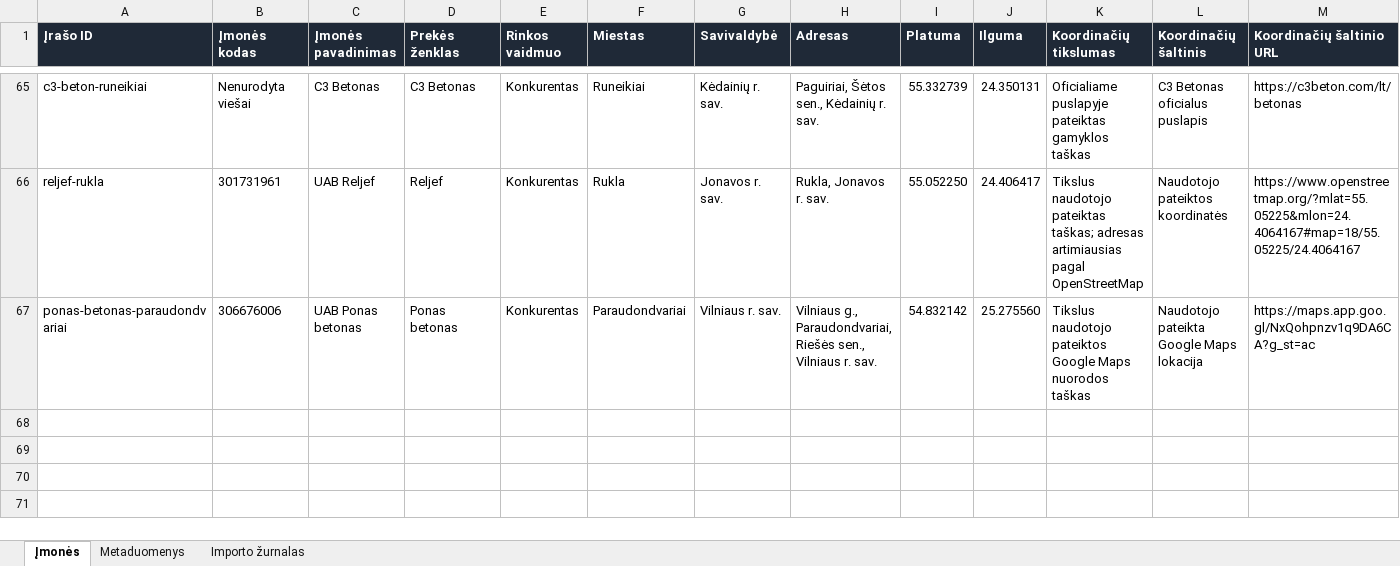
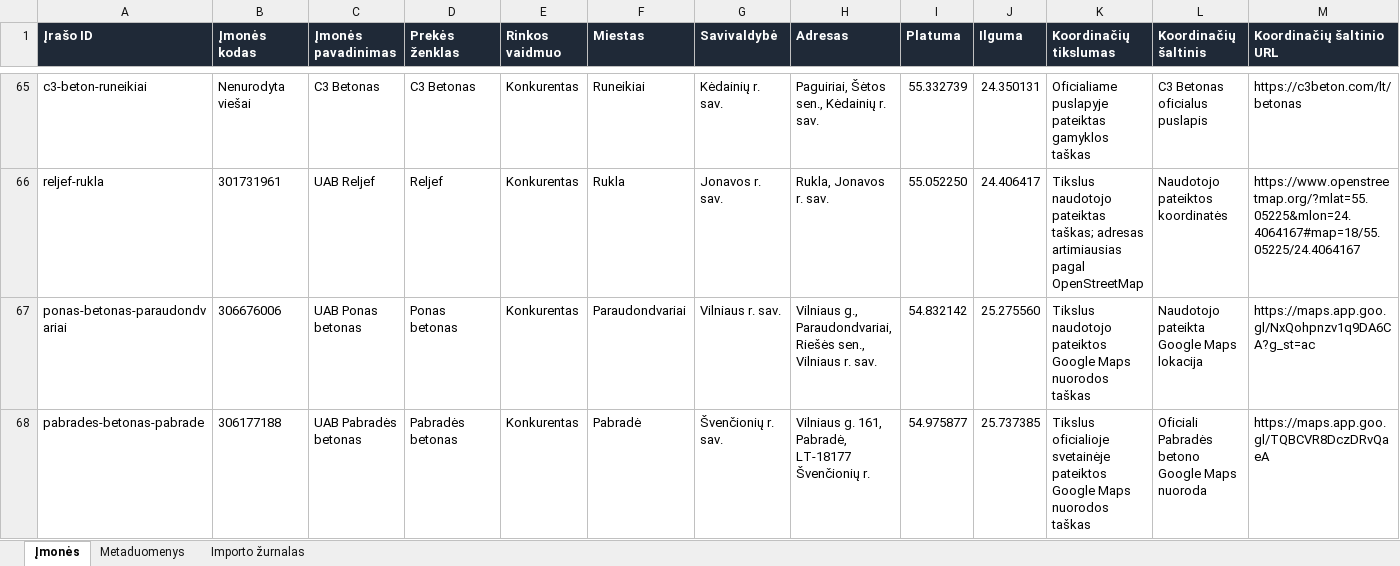
Before and after one commit to arturaskolobuckis/KonkurentuZemelapis, an Excel workbook: data/companies.xlsx, sheet Įmonės, drawn as a sheet; only a part is shown, gaps mark what is left out; values as stored, in another font and other column widths than the file's, no borders; table styles not drawn; rows hold the shown columns only; the diff names each change by its address in the sheet, - before the commit and + after, or states it on an @@ line.

Commit message:
Add Pabrades concrete plant

```diff
--- a/data/companies.xlsx (sheet Įmonės)
+++ b/data/companies.xlsx (sheet Įmonės)
+row 68: pabrades-betonas-pabrade | 306177188 | UAB Pabradės betonas | Pabradės betonas | Konkurentas | Pabradė | Švenčionių r. sav. | Vilniaus g. 161, Pabradė, LT-18177 Švenčionių r. | 54.975877 | 25.737385 | Tikslus oficialioje svetainėje pateiktos Google Maps nuorodos taškas | Oficiali Pabradės betono Google Maps nuoroda | https://maps.app.goo.gl/TQBCVR8DczDRvQaeA
```
Also changed, not shown: sheet Importo žurnalas, sheet Metaduomenys, 2 other files.
